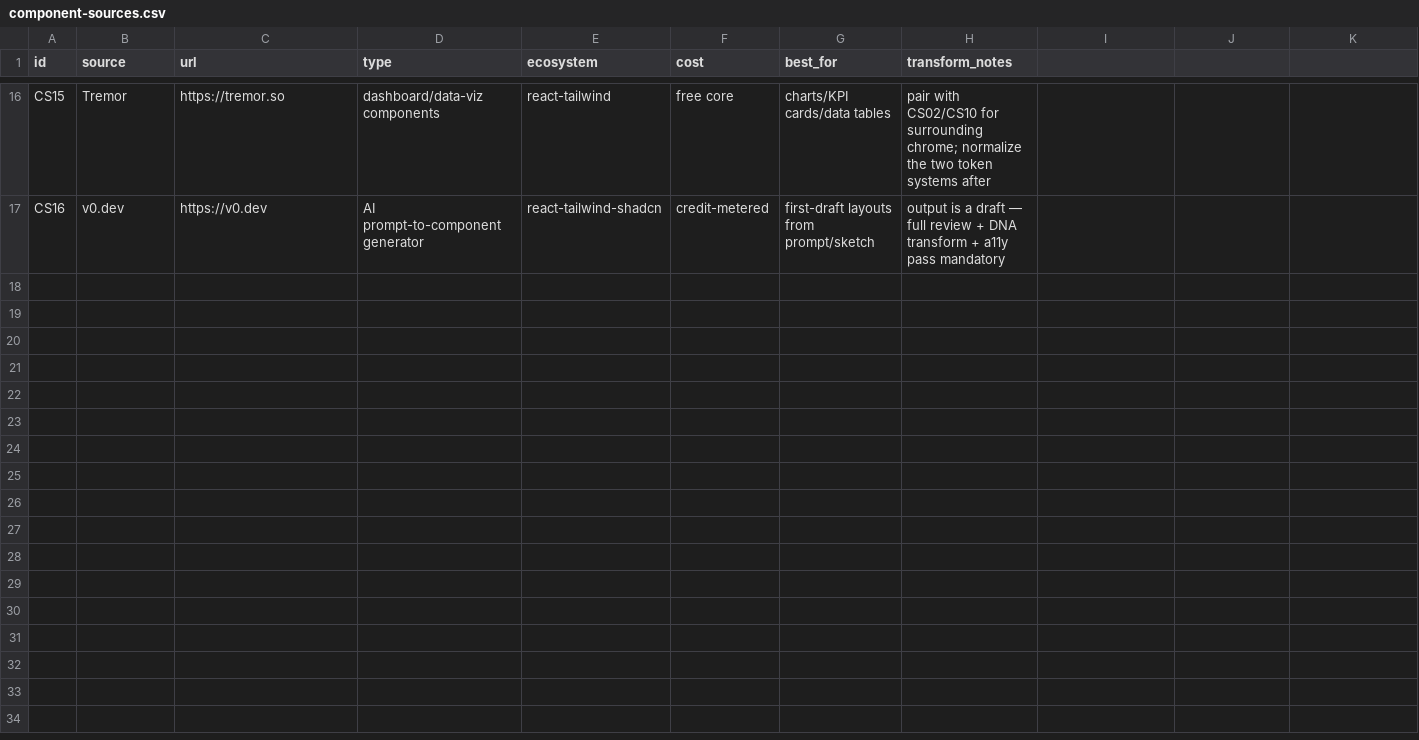
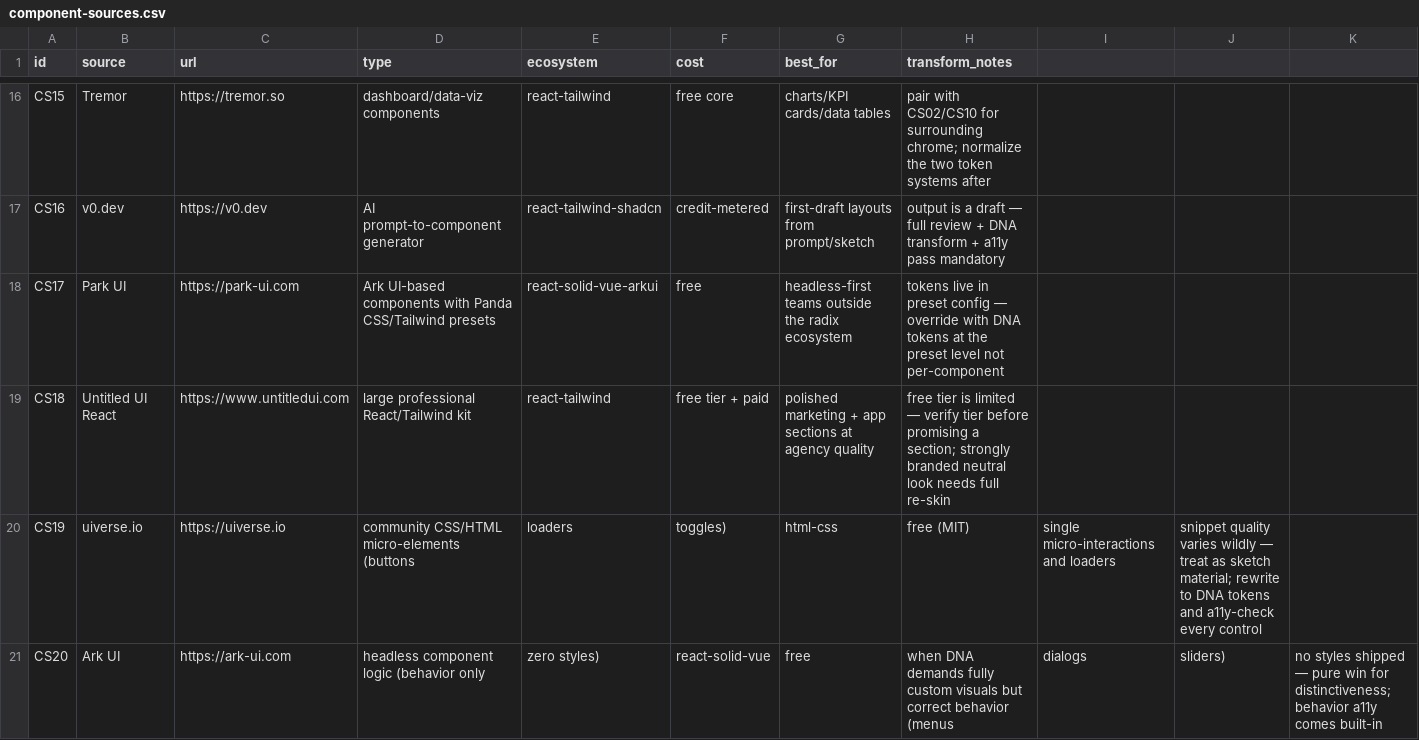
Before and after one commit to 0x61A/frontend-dev-skill, a CSV file: data/component-sources.csv, drawn as a sheet; only a part is shown, gaps mark what is left out; rows hold the shown columns only; the diff names each change by its address in the sheet, - before the commit and + after, or states it on an @@ line.

Commit message:
v1.1: hero-composition axis, persistent design log, verification recipe, multi-page + TR microcopy
Field feedback from six real builds drove all four changes:

- Uniqueness: hero_composition is now its own DNA axis (AX57-66) — two
  builds with different skeletons/palettes still converged on the same
  diagonal-clip + disc hero, invisible to the old axes. An append-only
  design-log.md records every shipped build; a new DNA overlapping any
  row on 2+ of skeleton/hero/palette is rerolled (BP33). BP32 bans the
  exact composition that repeated; BP34-36 add emerging AI-look clusters.
- Build QA: anti-generic.md gains a concrete verification recipe — all
  six builds shipped a 375px overflow bug that had to be found by hand;
  now scrollWidth check + offender snippet + known-culprit list run
  before any screenshot.
- Data: style-axes 56→72, font-pairings 46→58, component-sources 16→20,
  banned-patterns 31→36.
- New capabilities: references/multi-page.md (one DNA, sibling pages),
  dark-mode derivation rules in design-dna.md, imagery sourcing with
  license notes + treatment recipes in component-sourcing.md, and
  data/microcopy-tr.md Turkish copy bank.

```diff
--- a/data/component-sources.csv
+++ b/data/component-sources.csv
+row 18: CS17 | Park UI | https://park-ui.com | Ark UI-based components with Panda CSS/Tailwind presets | react-solid-vue-arkui | free | headless-first teams outside the radix ecosystem | tokens live in preset config — override with DNA tokens at the preset level not per-component
+row 19: CS18 | Untitled UI React | https://www.untitledui.com | large professional React/Tailwind kit | react-tailwind | free tier + paid | polished marketing + app sections at agency quality | free tier is limited — verify tier before promising a section; strongly branded neutral look needs full re-skin
+row 20: CS19 | uiverse.io | https://uiverse.io | community CSS/HTML micro-elements (buttons | loaders | toggles) | html-css | free (MIT) | single micro-interactions and loaders | snippet quality varies wildly — treat as sketch material; rewrite to DNA tokens and a11y-check every control
+row 21: CS20 | Ark UI | https://ark-ui.com | headless component logic (behavior only | zero styles) | react-solid-vue | free | when DNA demands fully custom visuals but correct behavior (menus | dialogs | sliders) | no styles shipped — pure win for distinctiveness; behavior a11y comes built-in
```
Also changed, not shown: data/font-pairings.csv, data/style-axes.csv, 10 other files.
